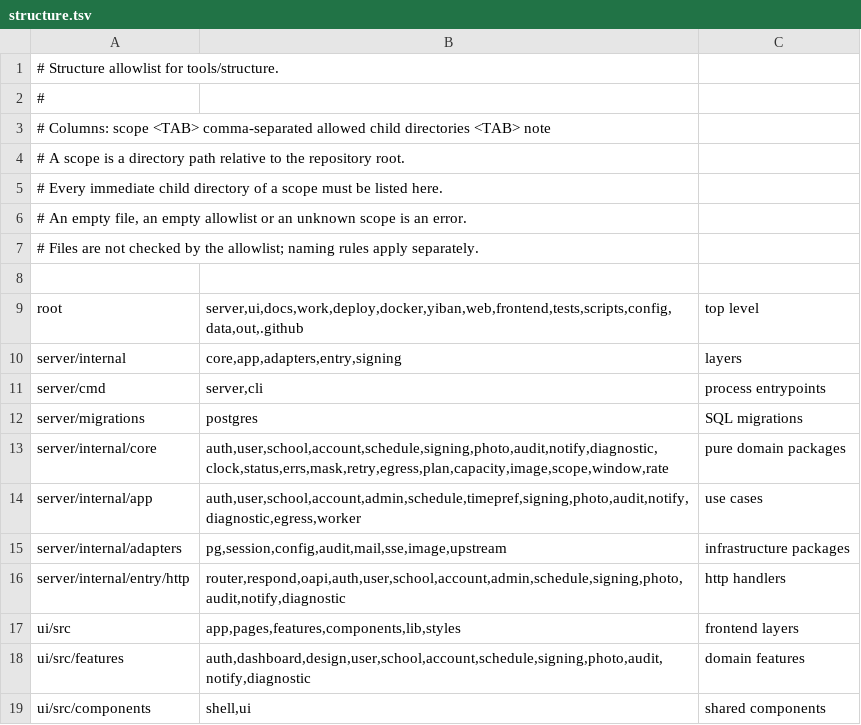
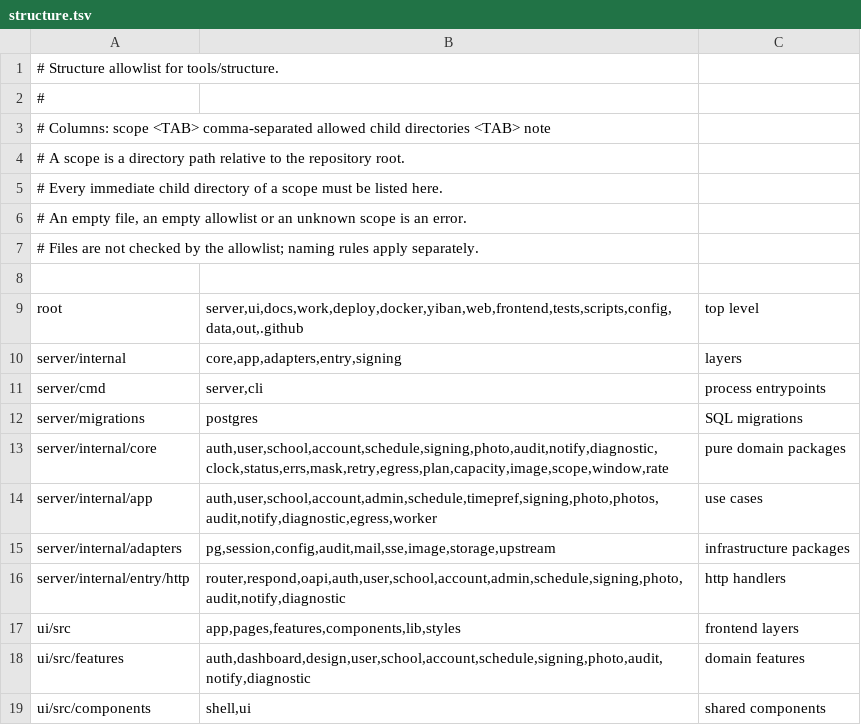
Before and after one commit to frostpolaris1/yiban-auto-sign, a TSV file: server/structure.tsv, drawn as a sheet.

Commit message:
feat(photos): P5-A photo library use case and blob storage
- core/photo: record shape, retention closed set (30/90/180/365),
  default 90 days, expiry predicate, 10 MiB upload limit.
- app/photos: upload prepares the image, writes the blob first, then
  the row; dedupe key is (owner, sha256) and re-upload restores a
  soft-deleted row. List/Get/Open/Delete/Retention/Purge with scope
  checks; upload and retention are user-only.
- adapters/storage: content-addressed FS store (root/<2 hex>/<64 hex>),
  atomic temp+rename, idempotent Put, concurrent-safe.
- structure.tsv registers app/photos and adapters/storage.
- tests: 8 use-case cases and 5 storage cases, including dedupe,
  cross-owner 404, restore-after-delete, retention closure, purge,
  concurrent Put and canceled context.

go build ok; go test ./... ok; canonical 38 rules both modes;
structure 10 scopes.

```diff
--- a/server/structure.tsv
+++ b/server/structure.tsv
@@ -13,4 +13,4 @@ server/migrations	postgres	SQL migrations
 server/internal/core	auth,user,school,account,schedule,signing,photo,audit,notify,diagnostic,clock,status,errs,mask,retry,egress,plan,capacity,image,scope,window,rate	pure domain packages
-server/internal/app	auth,user,school,account,admin,schedule,timepref,signing,photo,audit,notify,diagnostic,egress,worker	use cases
-server/internal/adapters	pg,session,config,audit,mail,sse,image,upstream	infrastructure packages
+server/internal/app	auth,user,school,account,admin,schedule,timepref,signing,photo,photos,audit,notify,diagnostic,egress,worker	use cases
+server/internal/adapters	pg,session,config,audit,mail,sse,image,storage,upstream	infrastructure packages
 server/internal/entry/http	router,respond,oapi,auth,user,school,account,admin,schedule,signing,photo,audit,notify,diagnostic	http handlers
```
Also changed, not shown: 7 other files.
